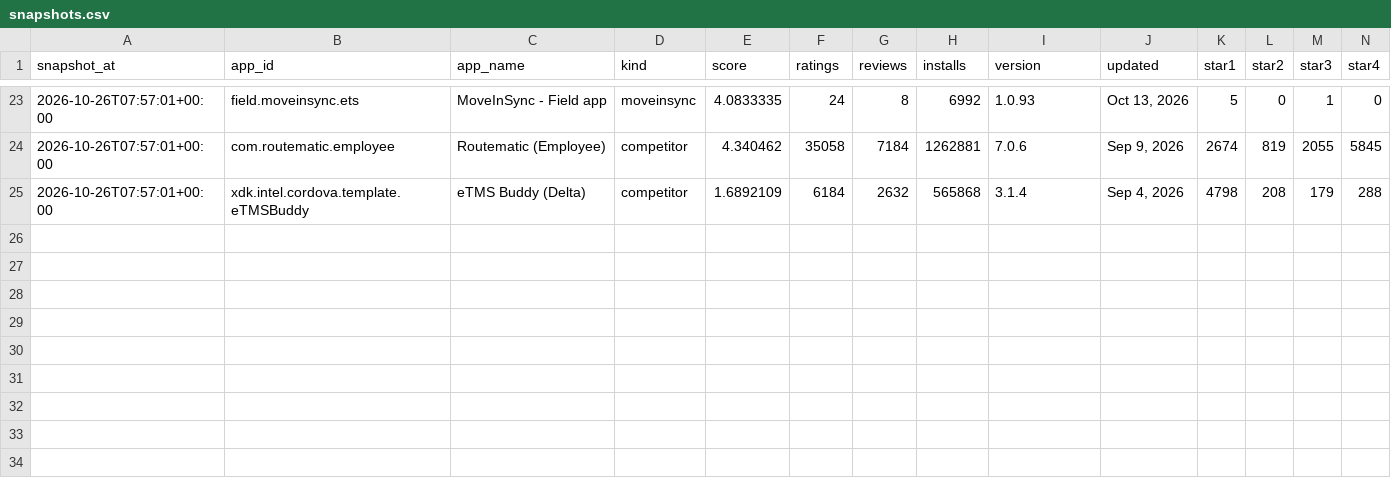
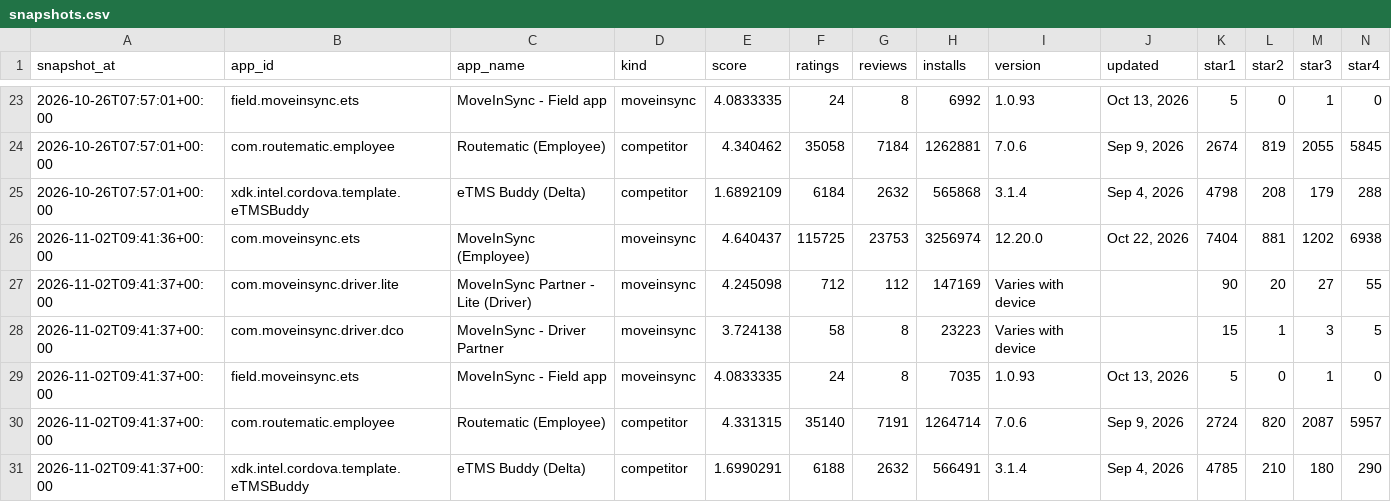
Before and after one commit to inam0980/moveinsync-playstore-insights, a CSV file: data/snapshots.csv, drawn as a sheet; only a part is shown, gaps mark what is left out; rows hold the shown columns only; the diff names each change by its address in the sheet, - before the commit and + after, or states it on an @@ line.

```diff
--- a/data/snapshots.csv
+++ b/data/snapshots.csv
+row 26: 2026-11-02T09:41:36+00:00 | com.moveinsync.ets | MoveInSync (Employee) | moveinsync | 4.640437 | 115725 | 23753 | 3256974 | 12.20.0 | Oct 22, 2026 | 7404 | 881 | 1202 | 6938
+row 27: 2026-11-02T09:41:37+00:00 | com.moveinsync.driver.lite | MoveInSync Partner - Lite (Driver) | moveinsync | 4.245098 | 712 | 112 | 147169 | Varies with device |  | 90 | 20 | 27 | 55
+row 28: 2026-11-02T09:41:37+00:00 | com.moveinsync.driver.dco | MoveInSync - Driver Partner | moveinsync | 3.724138 | 58 | 8 | 23223 | Varies with device |  | 15 | 1 | 3 | 5
+row 29: 2026-11-02T09:41:37+00:00 | field.moveinsync.ets | MoveInSync - Field app | moveinsync | 4.0833335 | 24 | 8 | 7035 | 1.0.93 | Oct 13, 2026 | 5 | 0 | 1 | 0
+row 30: 2026-11-02T09:41:37+00:00 | com.routematic.employee | Routematic (Employee) | competitor | 4.331315 | 35140 | 7191 | 1264714 | 7.0.6 | Sep 9, 2026 | 2724 | 820 | 2087 | 5957
+row 31: 2026-11-02T09:41:37+00:00 | xdk.intel.cordova.template.eTMSBuddy | eTMS Buddy (Delta) | competitor | 1.6990291 | 6188 | 2632 | 566491 | 3.1.4 | Sep 4, 2026 | 4785 | 210 | 180 | 290
```
Also changed, not shown: 2 other files.
